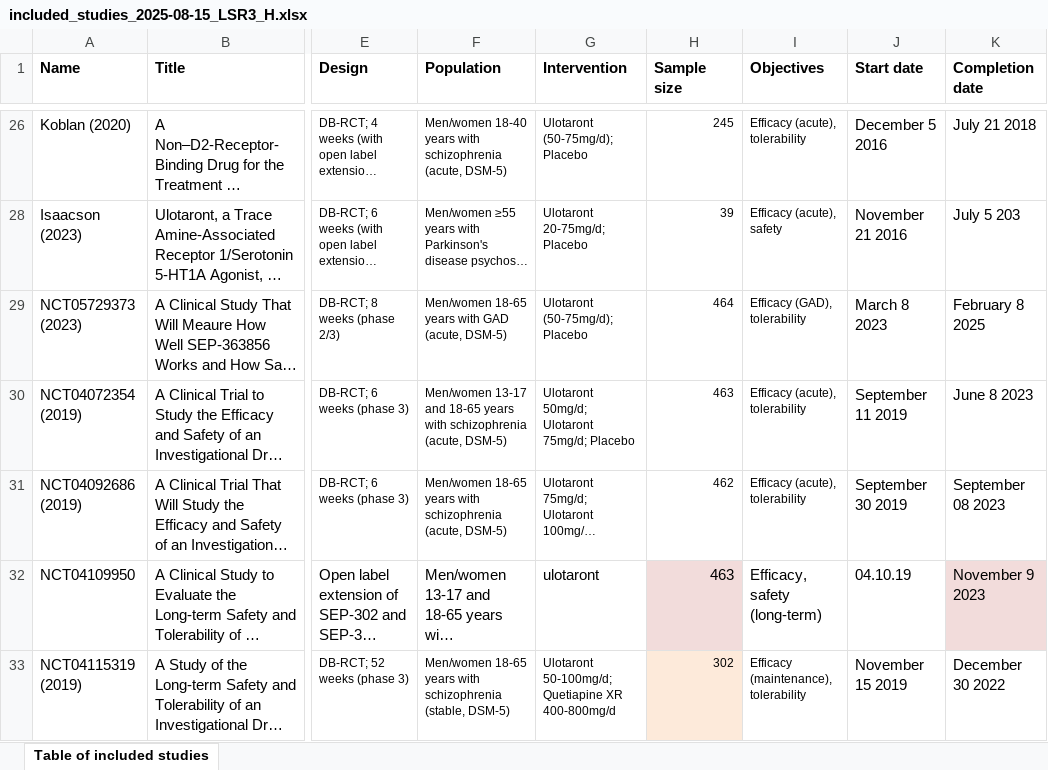
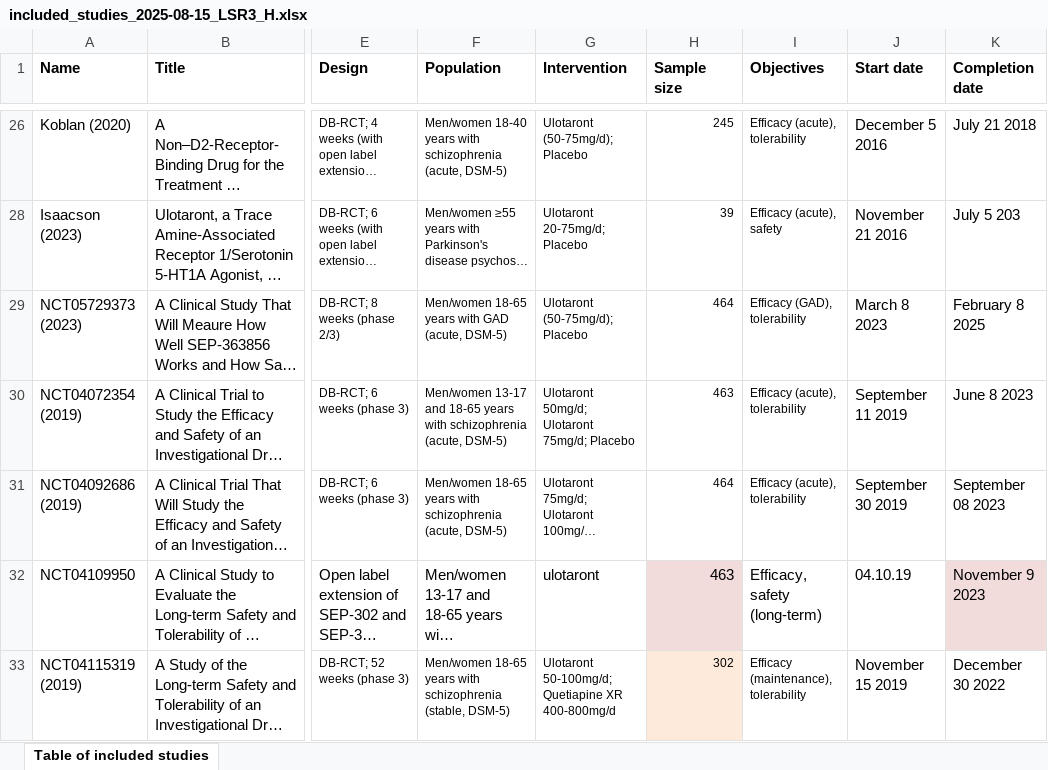
Before and after one commit to galenos-project/LSR3_taar1_H, an Excel workbook: data_u1/included_studies_2025-08-15_LSR3_H.xlsx, sheet Table of included studies, drawn as a sheet; only a part is shown, gaps mark what is left out; long unchanged cells end in …; values as stored, in another font and other column widths than the file's, no borders; the diff names each change by its address in the sheet, - before the commit and + after, or states it on an @@ line.

```diff
--- a/data_u1/included_studies_2025-08-15_LSR3_H.xlsx (sheet Table of included studies)
+++ b/data_u1/included_studies_2025-08-15_LSR3_H.xlsx (sheet Table of included studies)
-H31 (Sample size): 462
+H31 (Sample size): 464
```
Also changed, not shown: data_u1/data_2025-08-15_LSR3_H.xlsx, data_u1/data_doses_2025-08-15_LSR3_H.xlsx, 6 other files.
